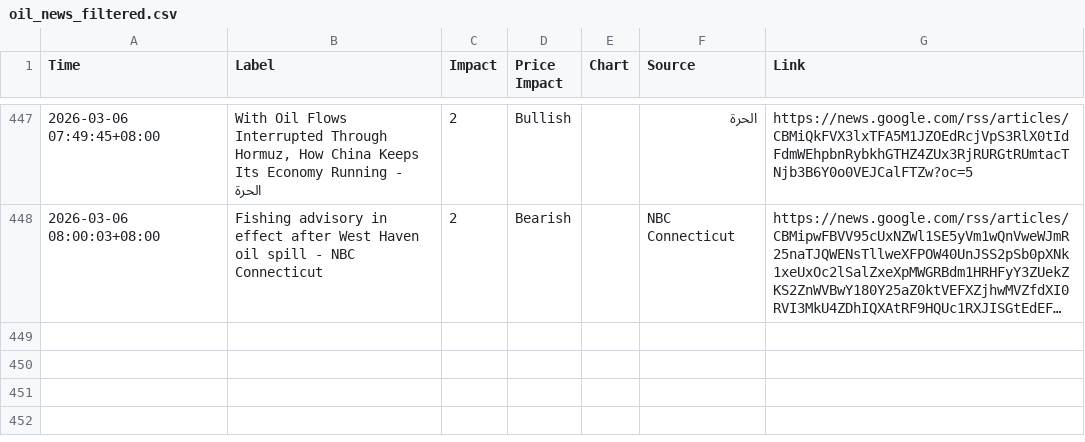
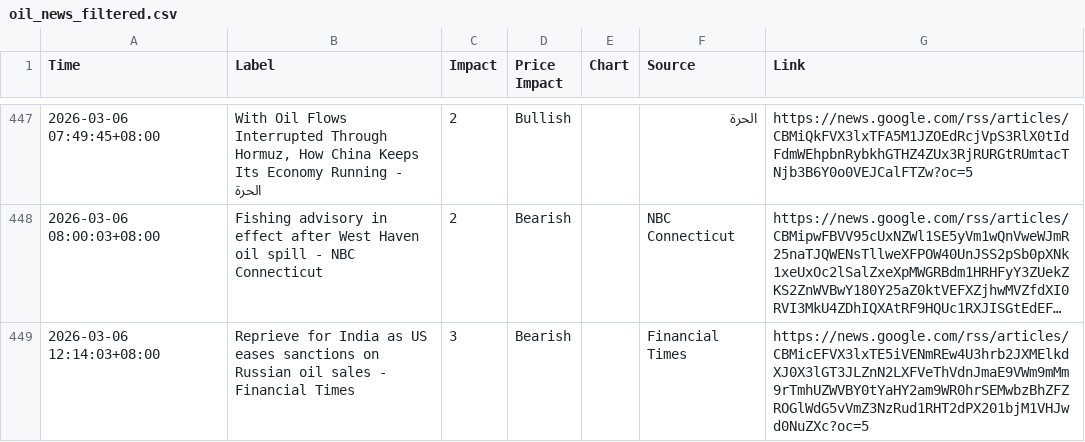
Before and after one commit to ammarr786/Crude_Scout_Data, a CSV file: oil_news_filtered.csv, drawn as a sheet; only a part is shown, gaps mark what is left out; long unchanged cells end in …; the diff names each change by its address in the sheet, - before the commit and + after, or states it on an @@ line.

Commit message:
sync 2026-03-06 05:01Z

```diff
--- a/oil_news_filtered.csv
+++ b/oil_news_filtered.csv
+row 449: 2026-03-06 12:14:03+08:00 | Reprieve for India as US eases sanctions on Russian oil sales - Financial Times | 3 | Bearish |  | Financial Times | https://news.google.com/rss/articles/CBMicEFVX3lxTE5iVENmREw4U3hrb2JXMElkdXJ0X3lGT3JLZnN2LXFVeThVdnJmaE9VWm9mMm9rTmhUZWVBY0tYaHY2am9WR0hrSEMwbzBhZFZROGlWdG5vVmZ3NzRud1RHT2dPX201bjM1VHJwd0NuZXc?oc=5
```
